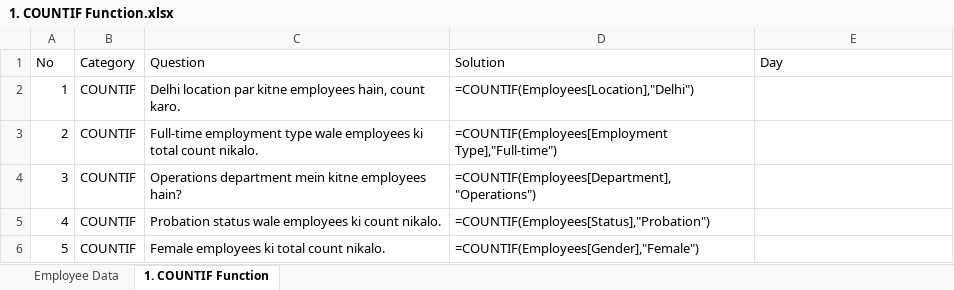
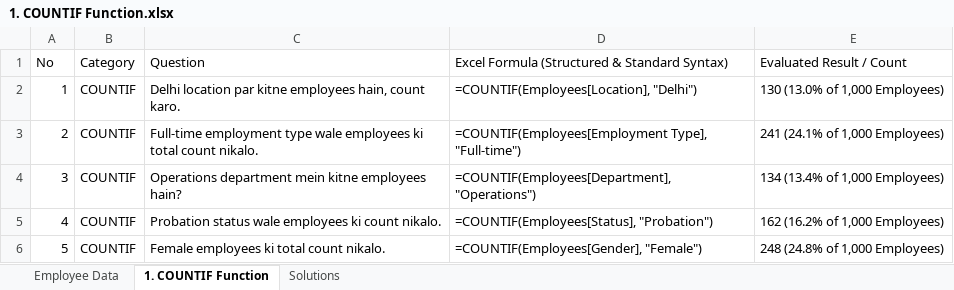
Before and after one commit to sharmagaurav2001k-jpg/Excel_Assignment, an Excel workbook: Conditional Functions/1. COUNTIF Function.xlsx, sheet 1. COUNTIF Function, drawn as a sheet; values as stored, in another font and other column widths than the file's, no cell formats; formulas without a stored value are shown as written; table styles not drawn; the diff names each change by its address in the sheet, - before the commit and + after, or states it on an @@ line.

Commit message:
Solve all 5 questions in Conditional Functions/1. COUNTIF Function.xlsx with structured syntax, evaluated outputs, and dedicated Solutions sheet

```diff
--- a/Conditional Functions/1. COUNTIF Function.xlsx (sheet 1. COUNTIF Function)
+++ b/Conditional Functions/1. COUNTIF Function.xlsx (sheet 1. COUNTIF Function)
+sheet tab: Solutions
-D1: Solution
+D1: Excel Formula (Structured & Standard Syntax)
-E1: Day
+E1: Evaluated Result / Count
-D2: =COUNTIF(Employees[Location],"Delhi")
+D2: =COUNTIF(Employees[Location], "Delhi")
-E2 (Evaluated Result / Count): (empty)
+E2 (Evaluated Result / Count): 130 (13.0% of 1,000 Employees)
-D3: =COUNTIF(Employees[Employment Type],"Full-time")
+D3: =COUNTIF(Employees[Employment Type], "Full-time")
-E3 (Evaluated Result / Count): (empty)
+E3 (Evaluated Result / Count): 241 (24.1% of 1,000 Employees)
-D4: =COUNTIF(Employees[Department],"Operations")
+D4: =COUNTIF(Employees[Department], "Operations")
-E4 (Evaluated Result / Count): (empty)
+E4 (Evaluated Result / Count): 134 (13.4% of 1,000 Employees)
-D5: =COUNTIF(Employees[Status],"Probation")
+D5: =COUNTIF(Employees[Status], "Probation")
-E5 (Evaluated Result / Count): (empty)
+E5 (Evaluated Result / Count): 162 (16.2% of 1,000 Employees)
-D6: =COUNTIF(Employees[Gender],"Female")
+D6: =COUNTIF(Employees[Gender], "Female")
-E6 (Evaluated Result / Count): (empty)
+E6 (Evaluated Result / Count): 248 (24.8% of 1,000 Employees)
```
Also changed, not shown: cell formats.
